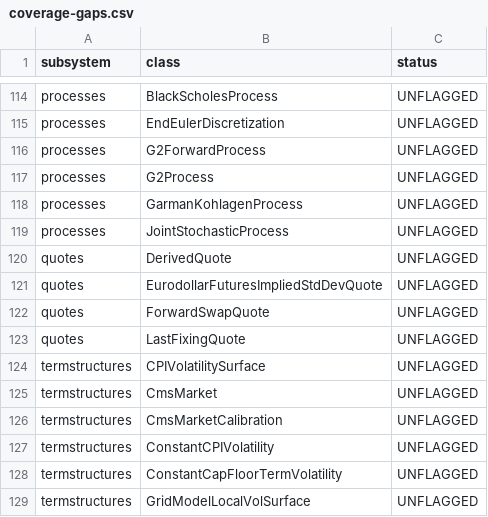
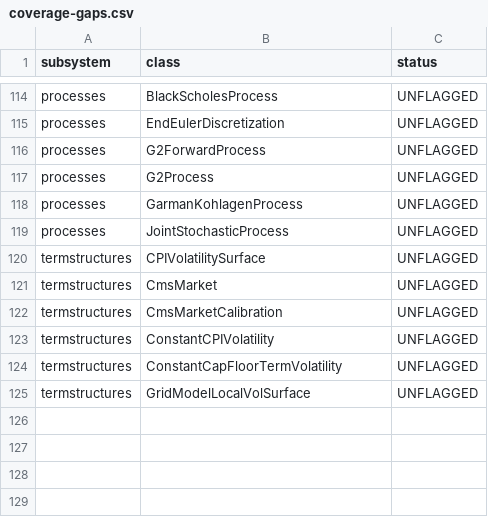
Before and after one commit to jlmoya/jquantlib, a CSV file: migration-harness/coverage-gaps.csv, drawn as a sheet; only a part is shown, gaps mark what is left out.

Commit message:
port(quotes): DerivedQuote, EurodollarFuturesImpliedStdDevQuote, ForwardSwapQuote, LastFixingQuote (C++ v1.42.1 parity)
Signed-off-by: Jose Moya <jlmoya@gmail.com>

```diff
--- a/migration-harness/coverage-gaps.csv
+++ b/migration-harness/coverage-gaps.csv
@@ -119,6 +119,2 @@ processes,GarmanKohlagenProcess,UNFLAGGED
 processes,JointStochasticProcess,UNFLAGGED
-quotes,DerivedQuote,UNFLAGGED
-quotes,EurodollarFuturesImpliedStdDevQuote,UNFLAGGED
-quotes,ForwardSwapQuote,UNFLAGGED
-quotes,LastFixingQuote,UNFLAGGED
 termstructures,CPIVolatilitySurface,UNFLAGGED
```
Also changed, not shown: 8 other files.
